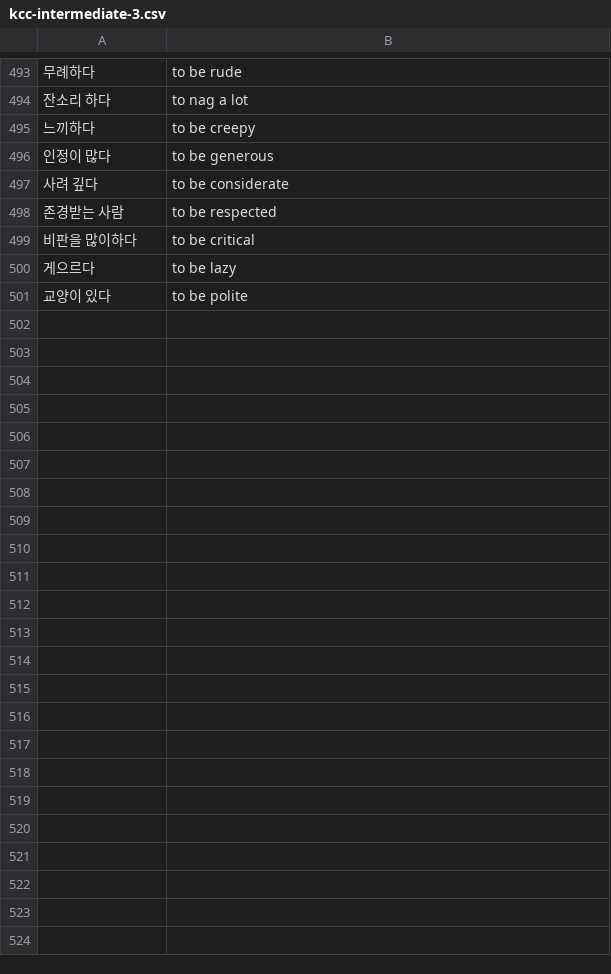
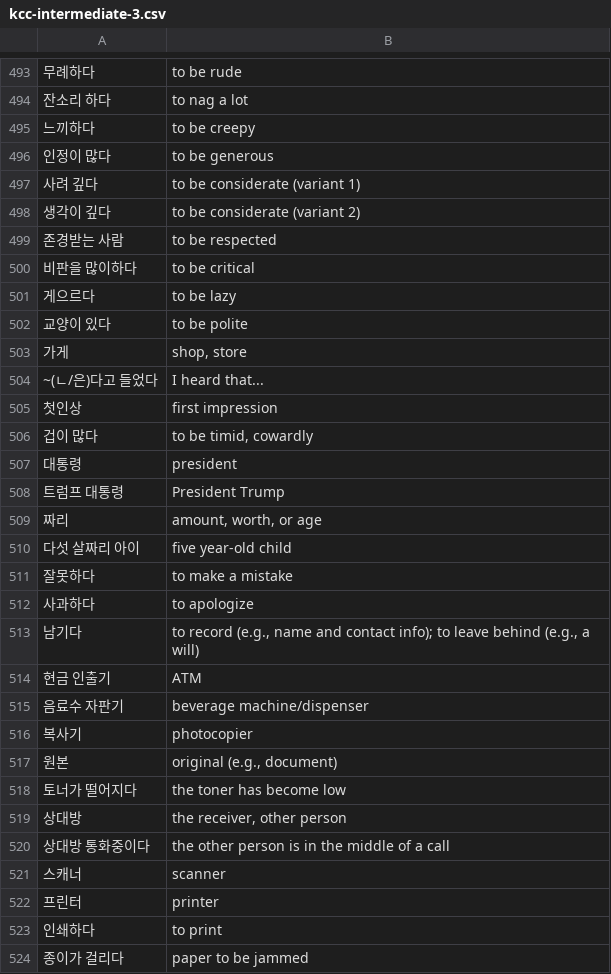
Before and after one commit to nilanshutwinkle/random-notes, a CSV file: flashcards/Language flashcards/Korean/KCC/kcc-intermediate-3.csv, drawn as a sheet; only a part is shown, gaps mark what is left out; the diff covers the shown part only.

Commit message:
6과하고 숙제 어휘

```diff
--- a/flashcards/Language flashcards/Korean/KCC/kcc-intermediate-3.csv
+++ b/flashcards/Language flashcards/Korean/KCC/kcc-intermediate-3.csv
@@ -496,3 +496,4 @@
 "인정이 많다","to be generous"
-"사려 깊다","to be considerate"
+"사려 깊다","to be considerate (variant 1)"
+"생각이 깊다","to be considerate (variant 2)"
 "존경받는 사람","to be respected"
@@ -501 +502,23 @@
 "교양이 있다","to be polite"
+"가게","shop, store"
+"~(ㄴ/은)다고 들었다","I heard that..."
+"첫인상","first impression"
+"겁이 많다","to be timid, cowardly"
+"대통령","president"
+"트럼프 대통령","President Trump"
+"짜리","amount, worth, or age"
+"다섯 살짜리 아이","five year-old child"
+"잘못하다","to make a mistake"
+"사과하다","to apologize"
+"남기다","to record (e.g., name and contact info); to leave behind (e.g., a will)"
+"현금 인출기","ATM"
+"음료수 자판기","beverage machine/dispenser"
+"복사기","photocopier"
+"원본","original (e.g., document)"
+"토너가 떨어지다","the toner has become low"
+"상대방","the receiver, other person"
+"상대방 통화중이다","the other person is in the middle of a call"
+"스캐너","scanner"
+"프린터","printer"
+"인쇄하다","to print"
+"종이가 걸리다","paper to be jammed"
```
Also changed, not shown: 1 edited cell elsewhere in this file.
